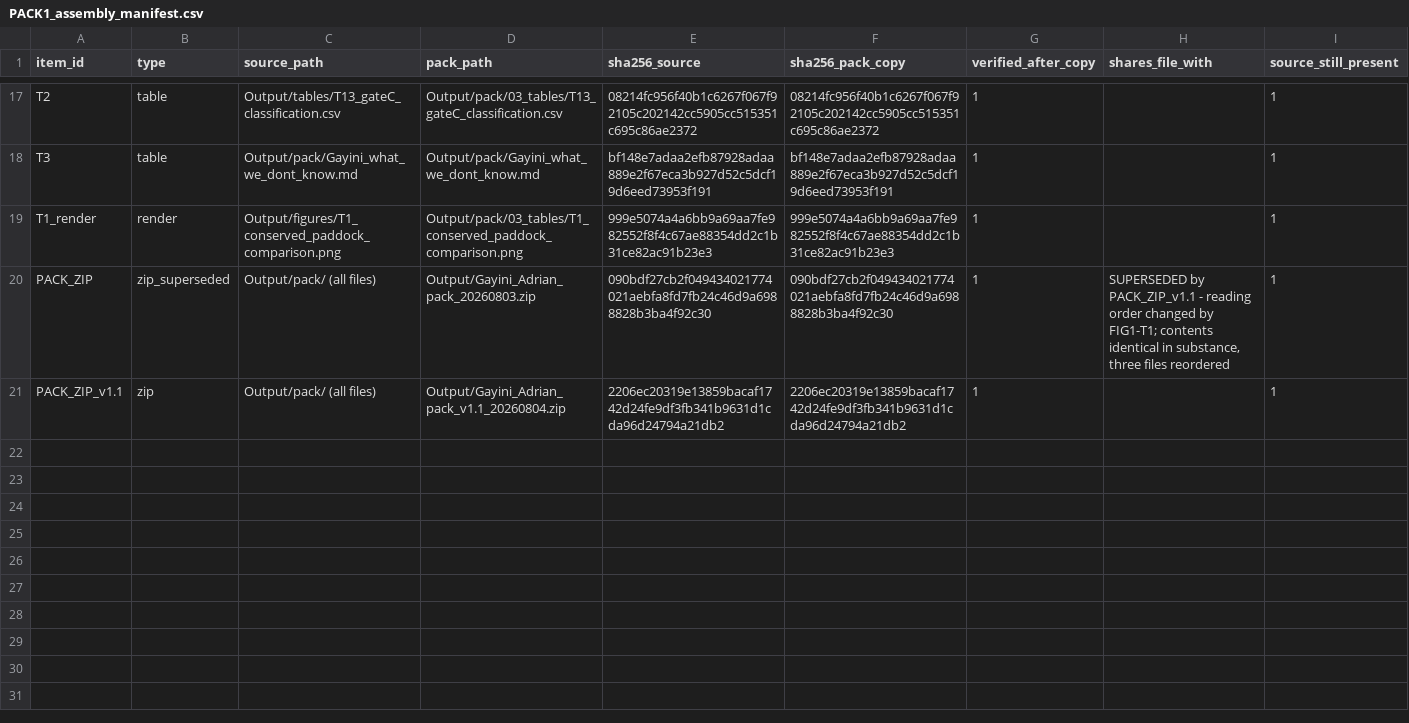
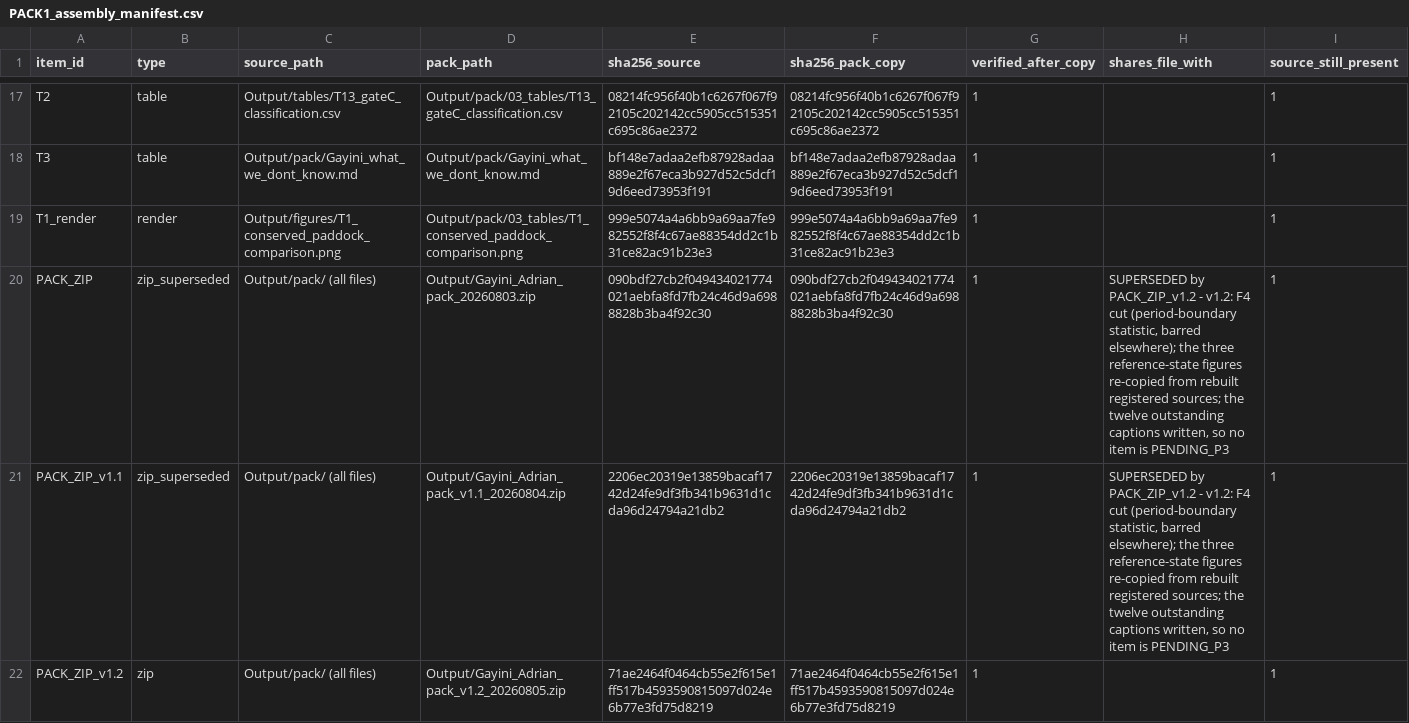
Before and after one commit to hughmburley/Gayini_Time_Series, a CSV file: Output/pack/PACK1_assembly_manifest.csv, drawn as a sheet; only a part is shown, gaps mark what is left out.

Commit message:
PACK-1 v1.2: F4 cut, sixteen captions written, and the number check now covers them
F4 is cut - 17 items to 16. Its early/late windows are a period-boundary
statistic barred elsewhere in the project and it decomposes a change F3 shows is
not occurring. Its file leaves the pack; its figure_asset row is retained.

The three stale reference-state figures are re-copied from their registered
sources at ab39c4a. Exactly those three were stale; every other copy already
matched.

Sixteen captions are written into PACK1_item_list.csv - the twelve from the
committed captions document plus the four authored on 4 August. No item remains
PENDING_P3 and QA-2b closes.

One caption sentence was dropped rather than copied: F1's note that "the figure
legend reads reference" was an interim bridge written while Ruling Z was
outstanding. Ruling Z has since been applied, the rebuilt figure has no legend at
all, and nothing on it reads "reference", so the sentence would have been false in
the pack.

PACK1_final_number_check now covers the captions. It did not before: the check
read the workbook sheets and the what-we-dont-know page but not the item list, so
every number written in a pack caption sat outside it. Each caption now carries
its own number_id contract, because resolve() consults PINS only through the ids
passed in - scanning with an empty id list silently resolves nothing to a pin and
reports every registered number as unresolved, which is what the first attempt
did. 243 numbers, 0 unresolved, 0 disagreeing.

Sealed as v1.2. The two superseded zips are quarantined under
Output/_archive/pack_zips_superseded with a README naming the current pack;
neither is deleted.

I-54 records the audit-scope gap: an artefact generated by a builder that no
audit is scoped to is invisible to every audit. Numbered captions are neither
body text nor figure-producing code, which is how a whole-paddock phrase survived
four audits beneath a part-grain figure. The pack had the same gap and it is now
closed. Cross-referenced to I-53.

Dinan 13 is registered additively in the same pass so the M5b caption carries no
unpinned number.

```diff
--- a/Output/pack/PACK1_assembly_manifest.csv
+++ b/Output/pack/PACK1_assembly_manifest.csv
@@ -19,3 +19,4 @@ T3,table,Output/pack/Gayini_what_we_dont_know.md,Output/pack/Gayini_what_we_dont
 T1_render,render,Output/figures/T1_conserved_paddock_comparison.png,Output/pack/03_tables/T1_conserved_paddock_comparison.png,999e5074a4a6bb9a69aa7fe982552f8f4c67ae88354dd2c1b31ce82ac91b23e3,999e5074a4a6bb9a69aa7fe982552f8f4c67ae88354dd2c1b31ce82ac91b23e3,1,,1
-PACK_ZIP,zip_superseded,Output/pack/ (all files),Output/Gayini_Adrian_pack_20260803.zip,090bdf27cb2f049434021774021aebfa8fd7fb24c46d9a6988828b3ba4f92c30,090bdf27cb2f049434021774021aebfa8fd7fb24c46d9a6988828b3ba4f92c30,1,"SUPERSEDED by PACK_ZIP_v1.1 - reading order changed by FIG1-T1; contents identical in substance, three files reordered",1
-PACK_ZIP_v1.1,zip,Output/pack/ (all files),Output/Gayini_Adrian_pack_v1.1_20260804.zip,2206ec20319e13859bacaf1742d24fe9df3fb341b9631d1cda96d24794a21db2,2206ec20319e13859bacaf1742d24fe9df3fb341b9631d1cda96d24794a21db2,1,,1
+PACK_ZIP,zip_superseded,Output/pack/ (all files),Output/Gayini_Adrian_pack_20260803.zip,090bdf27cb2f049434021774021aebfa8fd7fb24c46d9a6988828b3ba4f92c30,090bdf27cb2f049434021774021aebfa8fd7fb24c46d9a6988828b3ba4f92c30,1,"SUPERSEDED by PACK_ZIP_v1.2 - v1.2: F4 cut (period-boundary statistic, barred elsewhere); the three reference-state figures re-copied from rebuilt registered sources; the twelve outstanding captions written, so no item is PENDING_P3",1
+PACK_ZIP_v1.1,zip_superseded,Output/pack/ (all files),Output/Gayini_Adrian_pack_v1.1_20260804.zip,2206ec20319e13859bacaf1742d24fe9df3fb341b9631d1cda96d24794a21db2,2206ec20319e13859bacaf1742d24fe9df3fb341b9631d1cda96d24794a21db2,1,"SUPERSEDED by PACK_ZIP_v1.2 - v1.2: F4 cut (period-boundary statistic, barred elsewhere); the three reference-state figures re-copied from rebuilt registered sources; the twelve outstanding captions written, so no item is PENDING_P3",1
+PACK_ZIP_v1.2,zip,Output/pack/ (all files),Output/Gayini_Adrian_pack_v1.2_20260805.zip,71ae2464f0464cb55e2f615e1ff517b4593590815097d024e6b77e3fd75d8219,71ae2464f0464cb55e2f615e1ff517b4593590815097d024e6b77e3fd75d8219,1,,1
```
Also changed, not shown: 7 other files.
